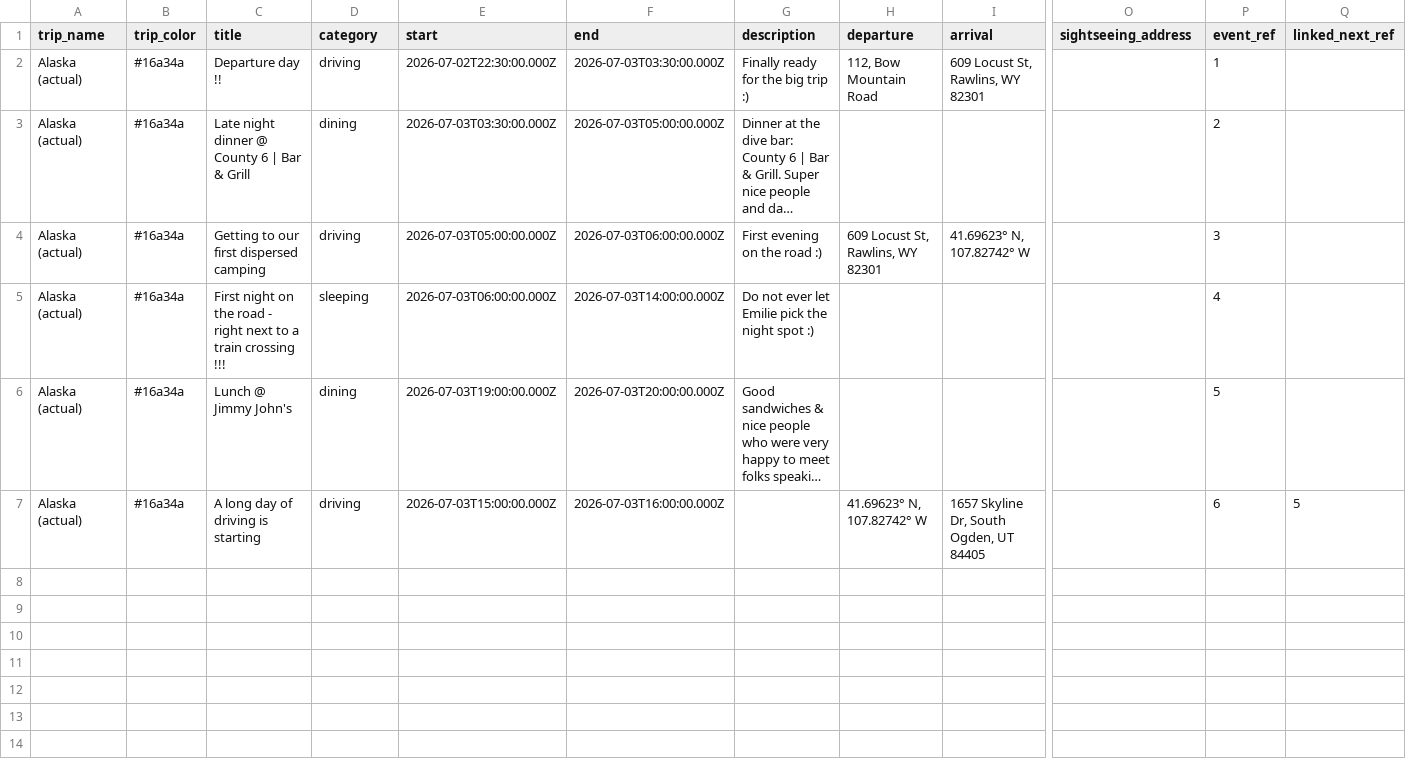
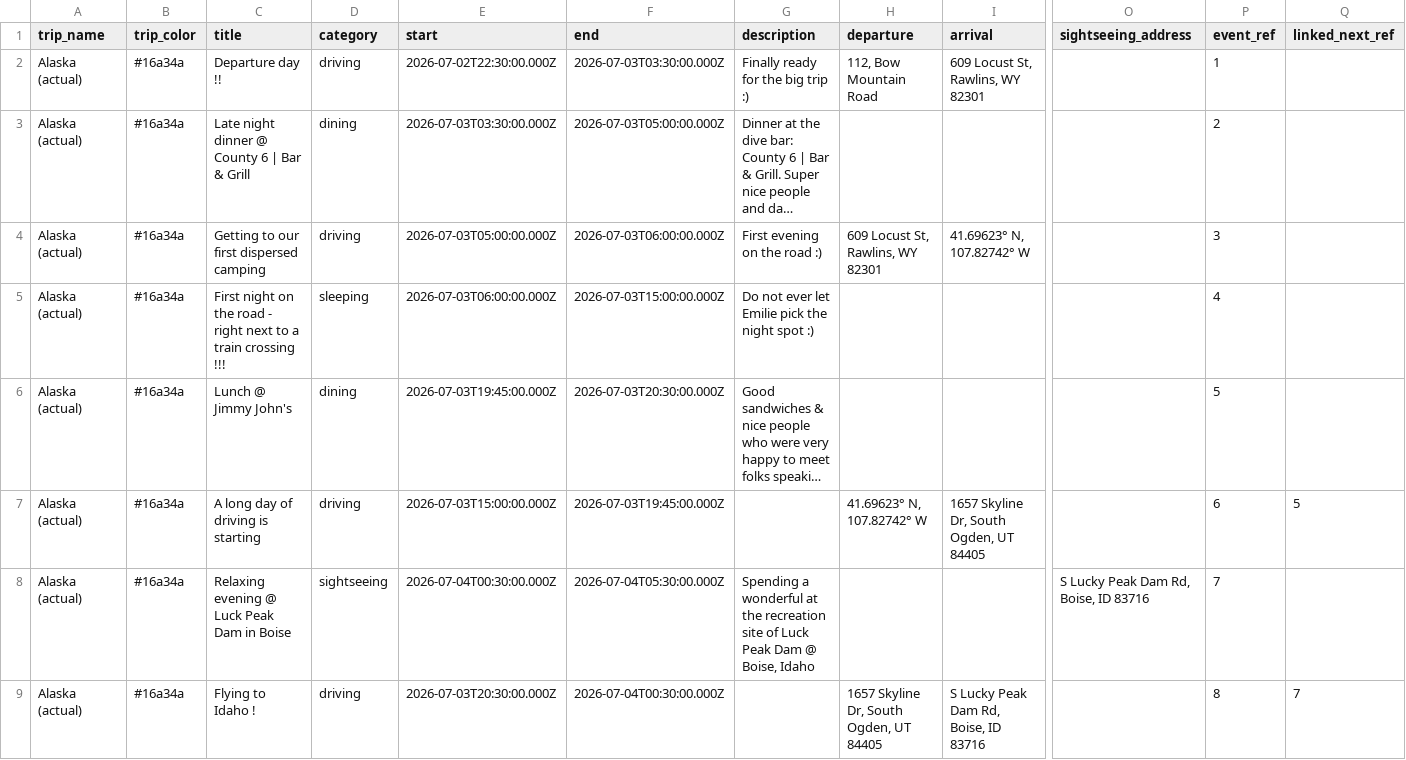
Before and after one commit to aponsin/roadtrip-planner, a CSV file: data/Alaska_actual.csv, drawn as a sheet; only a part is shown, gaps mark what is left out; long unchanged cells end in …; rows hold the shown columns only; the diff names each change by its address in the sheet, - before the commit and + after, or states it on an @@ line.

Commit message:
Update trip: Alaska (actual)

```diff
--- a/data/Alaska_actual.csv
+++ b/data/Alaska_actual.csv
-F5 (end): 2026-07-03T14:00:00.000Z
+F5 (end): 2026-07-03T15:00:00.000Z
-E6 (start): 2026-07-03T19:00:00.000Z
+E6 (start): 2026-07-03T19:45:00.000Z
-F6 (end): 2026-07-03T20:00:00.000Z
+F6 (end): 2026-07-03T20:30:00.000Z
-F7 (end): 2026-07-03T16:00:00.000Z
+F7 (end): 2026-07-03T19:45:00.000Z
+row 8: Alaska (actual) | #16a34a | Relaxing evening @ Luck Peak Dam in Boise | sightseeing | 2026-07-04T00:30:00.000Z | 2026-07-04T05:30:00.000Z | Spending a wonderful at the recreation site of Luck Peak Dam @ Boise, Idaho |  |  | S Lucky Peak Dam Rd, Boise, ID 83716 | 7
+row 9: Alaska (actual) | #16a34a | Flying to Idaho ! | driving | 2026-07-03T20:30:00.000Z | 2026-07-04T00:30:00.000Z |  | 1657 Skyline Dr, South Ogden, UT 84405 | S Lucky Peak Dam Rd, Boise, ID 83716 |  | 8 | 7
```
